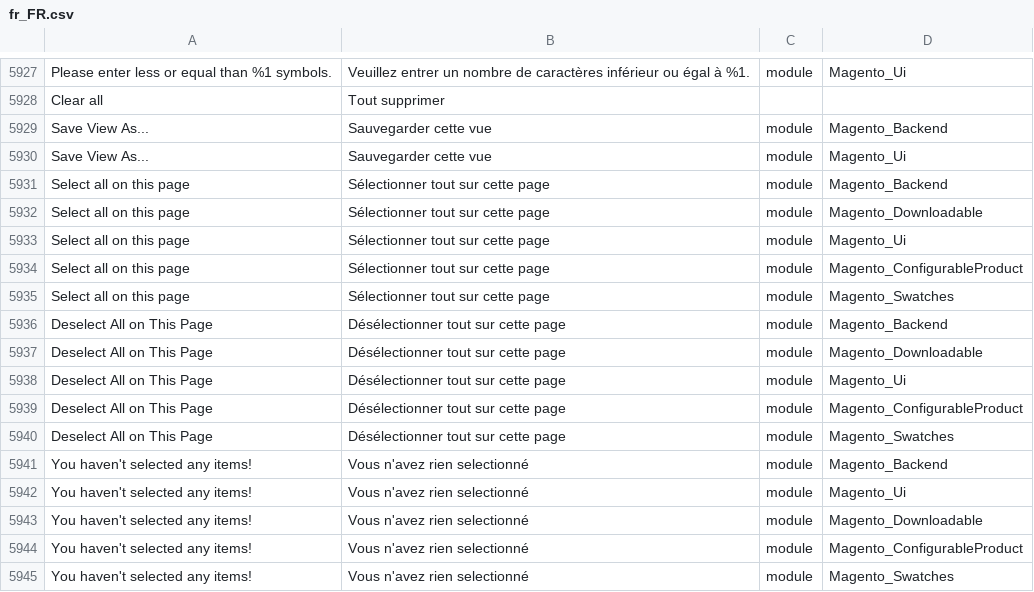
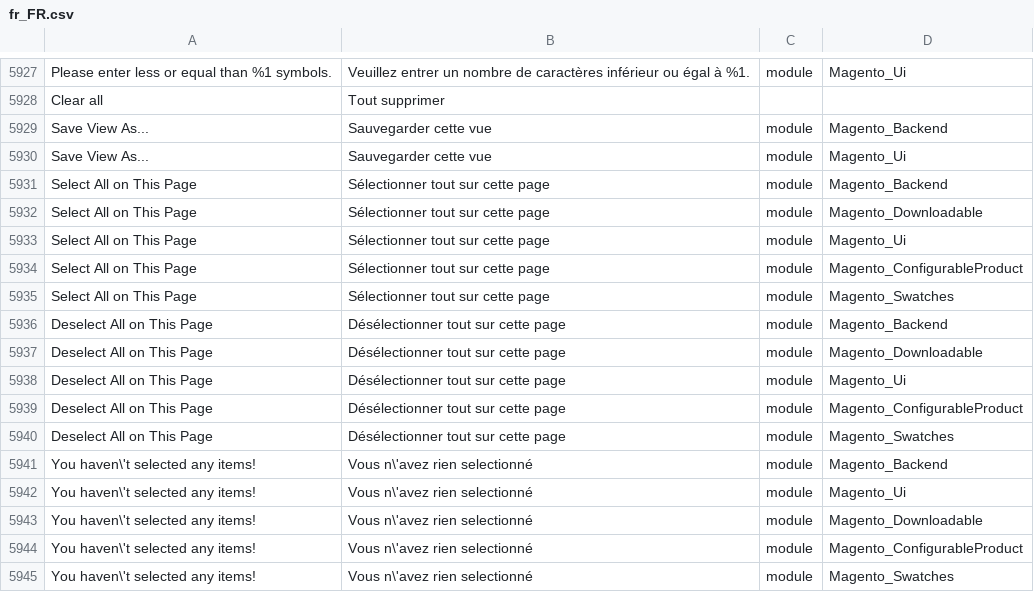
Before and after one commit to adexos/language_fr_fr, a CSV file: fr_FR.csv, drawn as a sheet; only a part is shown, gaps mark what is left out; the diff names each change by its address in the sheet, - before the commit and + after, or states it on an @@ line.

Commit message:
Fix translation

```diff
--- a/fr_FR.csv
+++ b/fr_FR.csv
-A5931:A5935: Select all on this page
+A5931:A5935: Select All on This Page
-A5941:A5945: You haven't selected any items!
+A5941:A5945: You haven\'t selected any items!
-B5941:B5945: Vous n'avez rien selectionné
+B5941:B5945: Vous n\'avez rien selectionné
```
Also changed, not shown: 1 other file.
